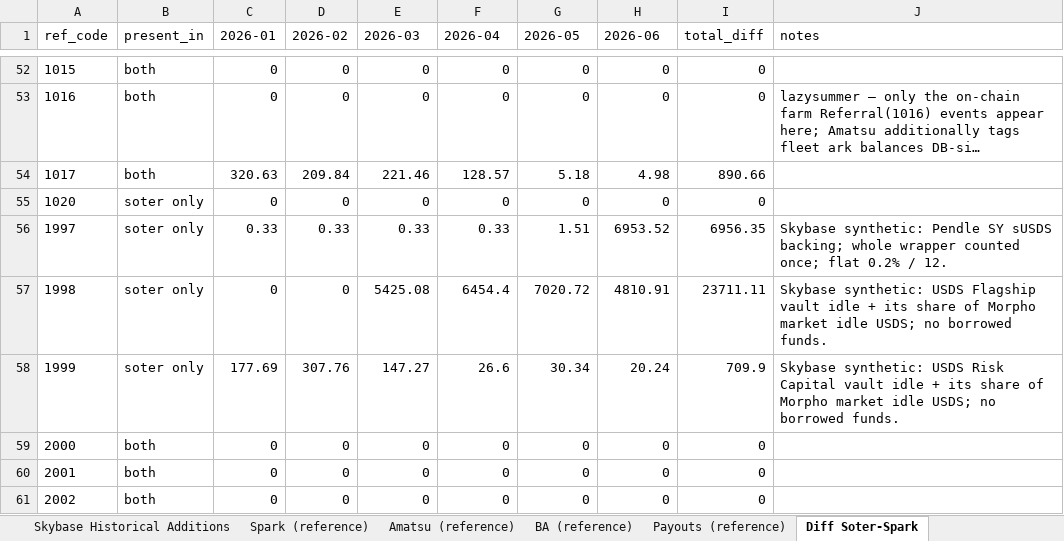
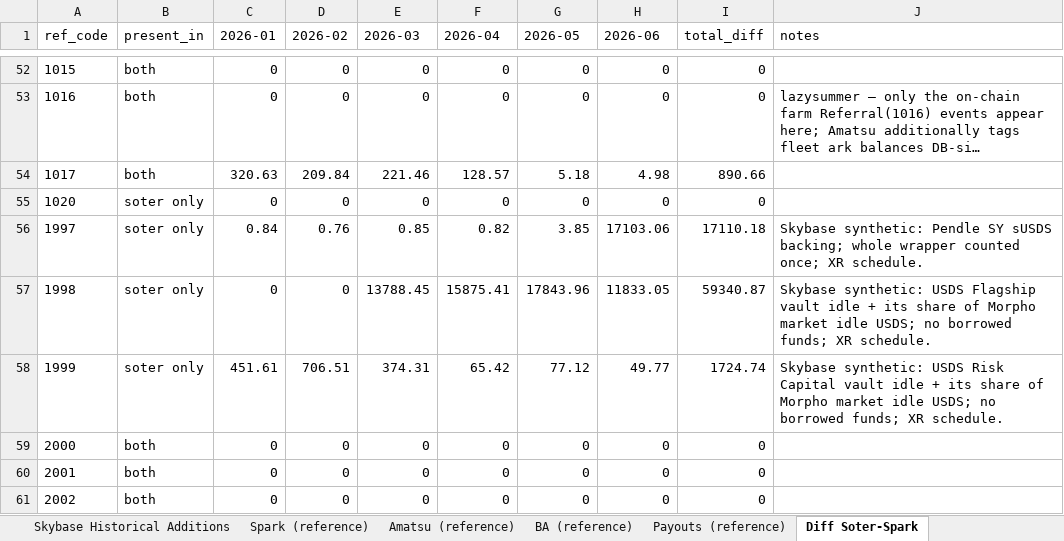
Before and after one commit to soterlabs/settlement-cycle, an Excel workbook: data/distribution_rewards/2026-09/finalized.xlsx, sheet Diff Soter-Spark, drawn as a sheet; only a part is shown, gaps mark what is left out; long unchanged cells end in …; values as stored, in another font and other column widths than the file's, no borders; the diff names each change by its address in the sheet, - before the commit and + after, or states it on an @@ line.

```diff
--- a/data/distribution_rewards/2026-09/finalized.xlsx (sheet Diff Soter-Spark)
+++ b/data/distribution_rewards/2026-09/finalized.xlsx (sheet Diff Soter-Spark)
-C56 (2026-01): 0.33
+C56 (2026-01): 0.84
-D56 (2026-02): 0.33
+D56 (2026-02): 0.76
-E56 (2026-03): 0.33
+E56 (2026-03): 0.85
-F56 (2026-04): 0.33
+F56 (2026-04): 0.82
-G56 (2026-05): 1.51
+G56 (2026-05): 3.85
-H56 (2026-06): 6953.52
+H56 (2026-06): 17103.06
-I56 (total_diff): 6956.35
+I56 (total_diff): 17110.18
-J56 (notes): …counted once; flat 0.2% / 12.
+J56 (notes): …counted once; XR schedule.
-E57 (2026-03): 5425.08
+E57 (2026-03): 13788.45
-F57 (2026-04): 6454.4
+F57 (2026-04): 15875.41
-G57 (2026-05): 7020.72
+G57 (2026-05): 17843.96
-H57 (2026-06): 4810.91
+H57 (2026-06): 11833.05
-I57 (total_diff): 23711.11
+I57 (total_diff): 59340.87
-J57 (notes): …no borrowed funds.
+J57 (notes): …no borrowed funds; XR schedule.
-C58 (2026-01): 177.69
+C58 (2026-01): 451.61
-D58 (2026-02): 307.76
+D58 (2026-02): 706.51
-E58 (2026-03): 147.27
+E58 (2026-03): 374.31
-F58 (2026-04): 26.6
+F58 (2026-04): 65.42
-G58 (2026-05): 30.34
+G58 (2026-05): 77.12
-H58 (2026-06): 20.24
+H58 (2026-06): 49.77
-I58 (total_diff): 709.9
+I58 (total_diff): 1724.74
-J58 (notes): …no borrowed funds.
+J58 (notes): …no borrowed funds; XR schedule.
```
Also changed, not shown: sheet Soter by Ref Code Token, sheet Soter by Ref Code, sheet Payable by Ref Code, sheet Skybase Historical Additions, sheet Diff Soter-BA, sheet Diff Soter-Amatsu, 1 more sheet, settlements/skybase/2026-09/skybase_settlement_september_2026.xlsx, 13 other files.
